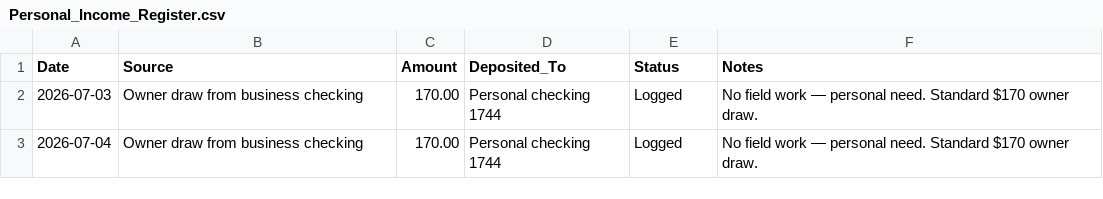
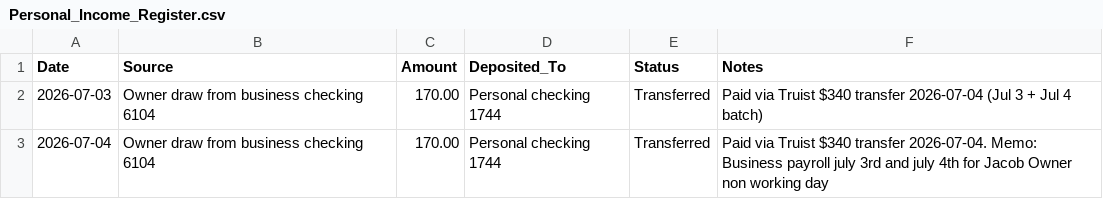
Before and after one commit to s4aterkillsx29/J-and-R-construction-management, a CSV file: scripts/templates/dropbox_workspace/07_Personal_Finances/Personal_Income_Register.csv, drawn as a sheet.

```diff
--- a/scripts/templates/dropbox_workspace/07_Personal_Finances/Personal_Income_Register.csv
+++ b/scripts/templates/dropbox_workspace/07_Personal_Finances/Personal_Income_Register.csv
@@ -1,3 +1,3 @@
 Date,Source,Amount,Deposited_To,Status,Notes
-2026-07-03,Owner draw from business checking,170.00,Personal checking 1744,Logged,No field work — personal need. Standard $170 owner draw.
-2026-07-04,Owner draw from business checking,170.00,Personal checking 1744,Logged,No field work — personal need. Standard $170 owner draw.
+2026-07-03,Owner draw from business checking 6104,170.00,Personal checking 1744,Transferred,Paid via Truist $340 transfer 2026-07-04 (Jul 3 + Jul 4 batch)
+2026-07-04,Owner draw from business checking 6104,170.00,Personal checking 1744,Transferred,Paid via Truist $340 transfer 2026-07-04. Memo: Business payroll july 3rd and july 4th for Jacob Owner non working day
```
Also changed, not shown: scripts/templates/dropbox_workspace/06_bookkeeping/Owner_Draws_Register.csv, 6 other files.
